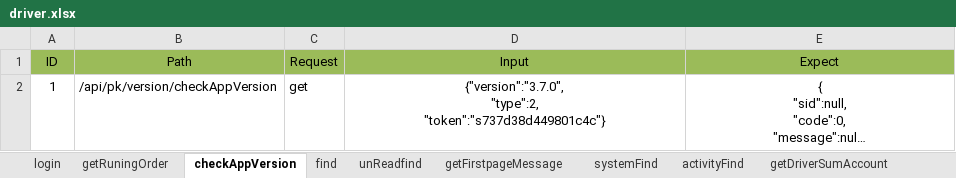
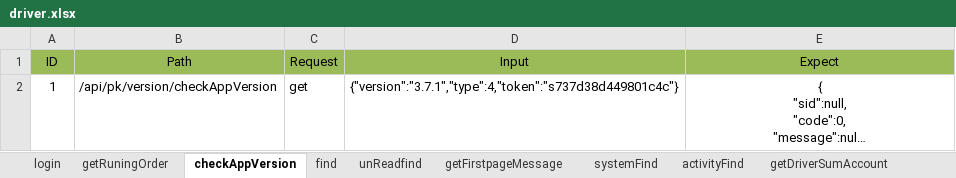
Before and after one commit to git510961914/InterfaceTest, an Excel workbook: data/driver.xlsx, sheet checkAppVersion, drawn as a sheet; long unchanged cells end in …; values as stored, in another font and other column widths than the file's, no borders; ↵ is a line break in a cell; the diff names each change by its address in the sheet, - before the commit and + after, or states it on an @@ line.

```diff
--- a/data/driver.xlsx (sheet checkAppVersion)
+++ b/data/driver.xlsx (sheet checkAppVersion)
-D2 (Input): {"version":"3.7.0", ↵ "type":2, ↵ "token":"s737d38d449801c4c"}
+D2 (Input): {"version":"3.7.1","type":4,"token":"s737d38d449801c4c"}
```
Also changed, not shown: sheet listIncomeToday, sheet find, 4 other files.
